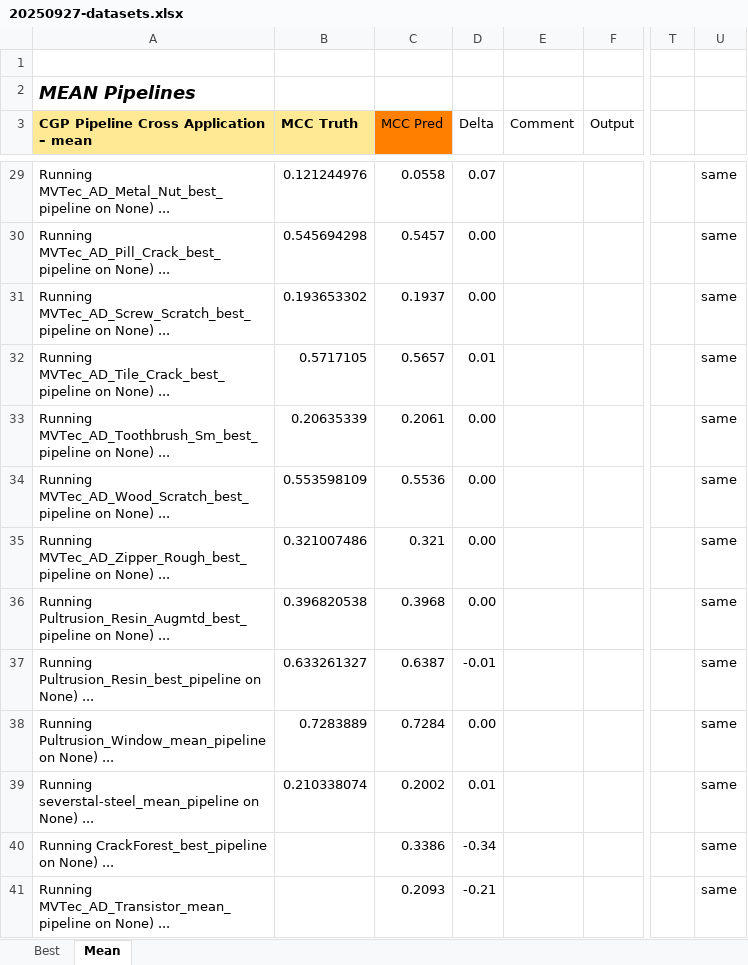
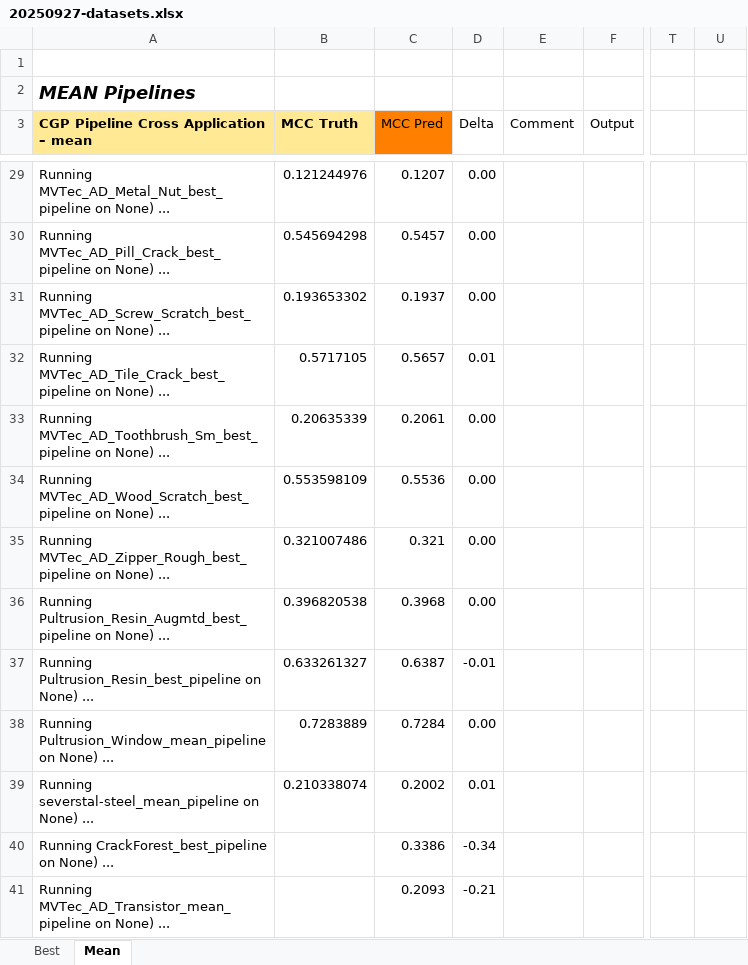
Before and after one commit to anmarchio/experiments, an Excel workbook: param_tuning/20250927-datasets.xlsx, sheet Mean, drawn as a sheet; only a part is shown, gaps mark what is left out; values as stored, in another font and other column widths than the file's, no borders; charts and pictures and conditional formats not drawn; the diff covers the shown part only; the diff names each change by its address in the sheet, - before the commit and + after, or states it on an @@ line.

```diff
--- a/param_tuning/20250927-datasets.xlsx (sheet Mean)
+++ b/param_tuning/20250927-datasets.xlsx (sheet Mean)
-C29 (MCC Pred): 0.0558
+C29 (MCC Pred): 0.1207
-D29 (Delta): 0.07
+D29 (Delta): 0.00
-U29:U41: same
+U29:U41: (empty)
```
Also changed, not shown: 29 edited cells elsewhere in this sheet, sheet Best, 38 other files.
